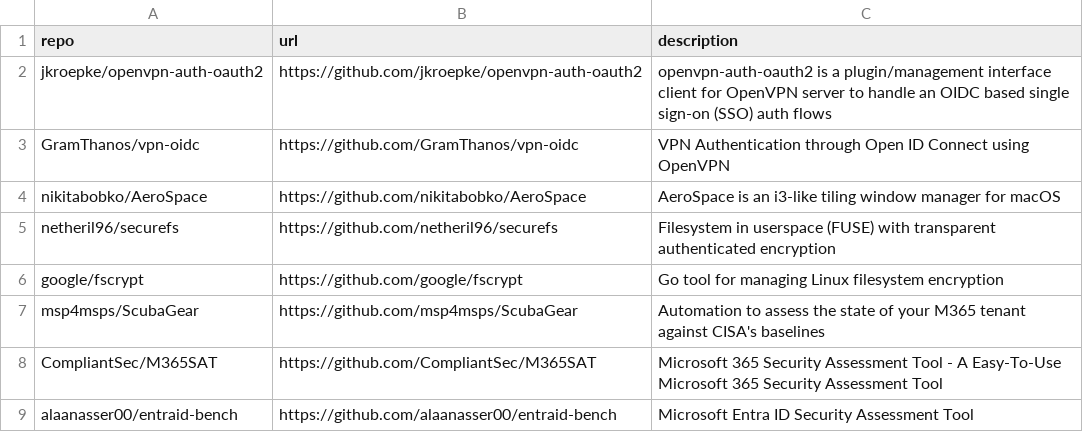
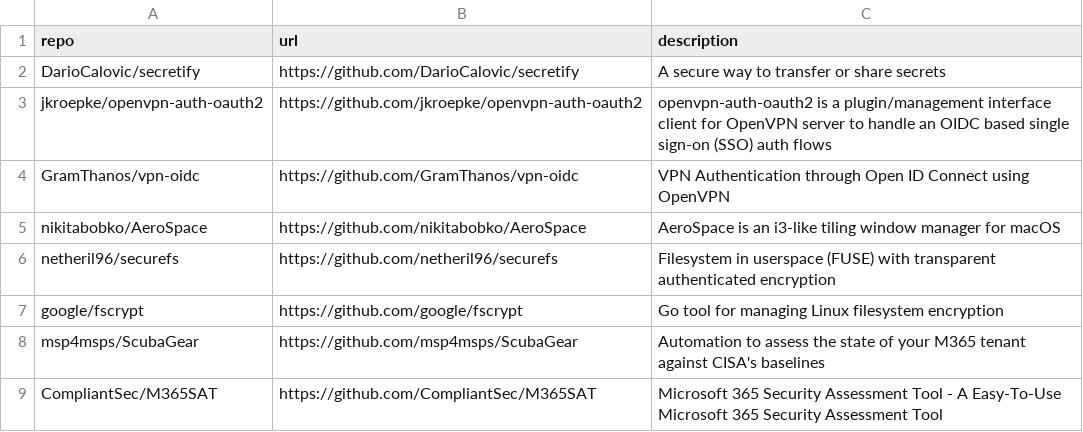
Before and after one commit to Genzer/starred-github-repos, a CSV file: Genzer.starred.csv, drawn as a sheet; only a part is shown; the shorter side is filled out with more unchanged rows.

```diff
--- a/Genzer.starred.csv
+++ b/Genzer.starred.csv
@@ -1,2 +1,3 @@
 "repo","url","description"
+"DarioCalovic/secretify","https://github.com/DarioCalovic/secretify","A secure way to transfer or share secrets"
 "jkroepke/openvpn-auth-oauth2","https://github.com/jkroepke/openvpn-auth-oauth2","openvpn-auth-oauth2 is a plugin/management interface client for OpenVPN server to handle an OIDC based single sign-on (SSO) auth flows"
```
